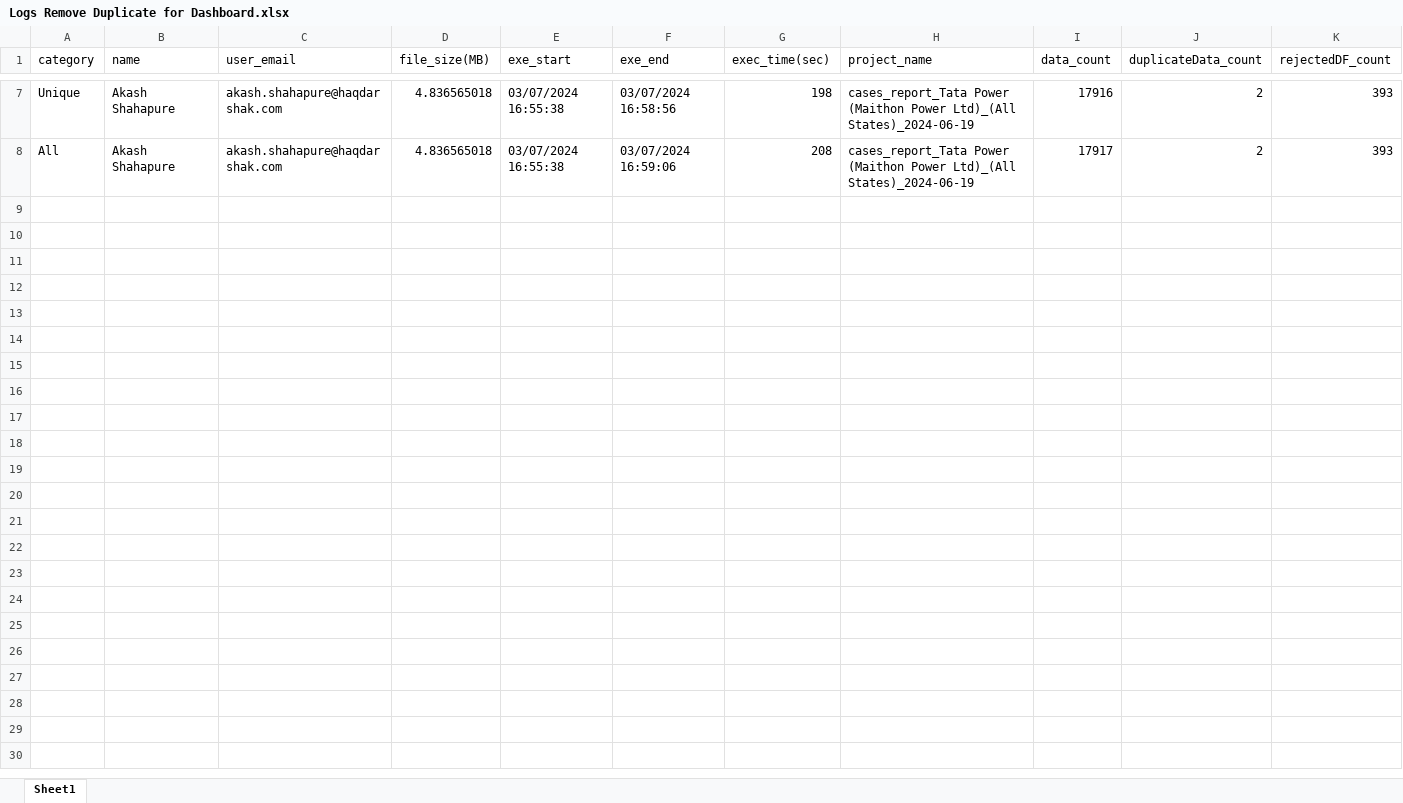
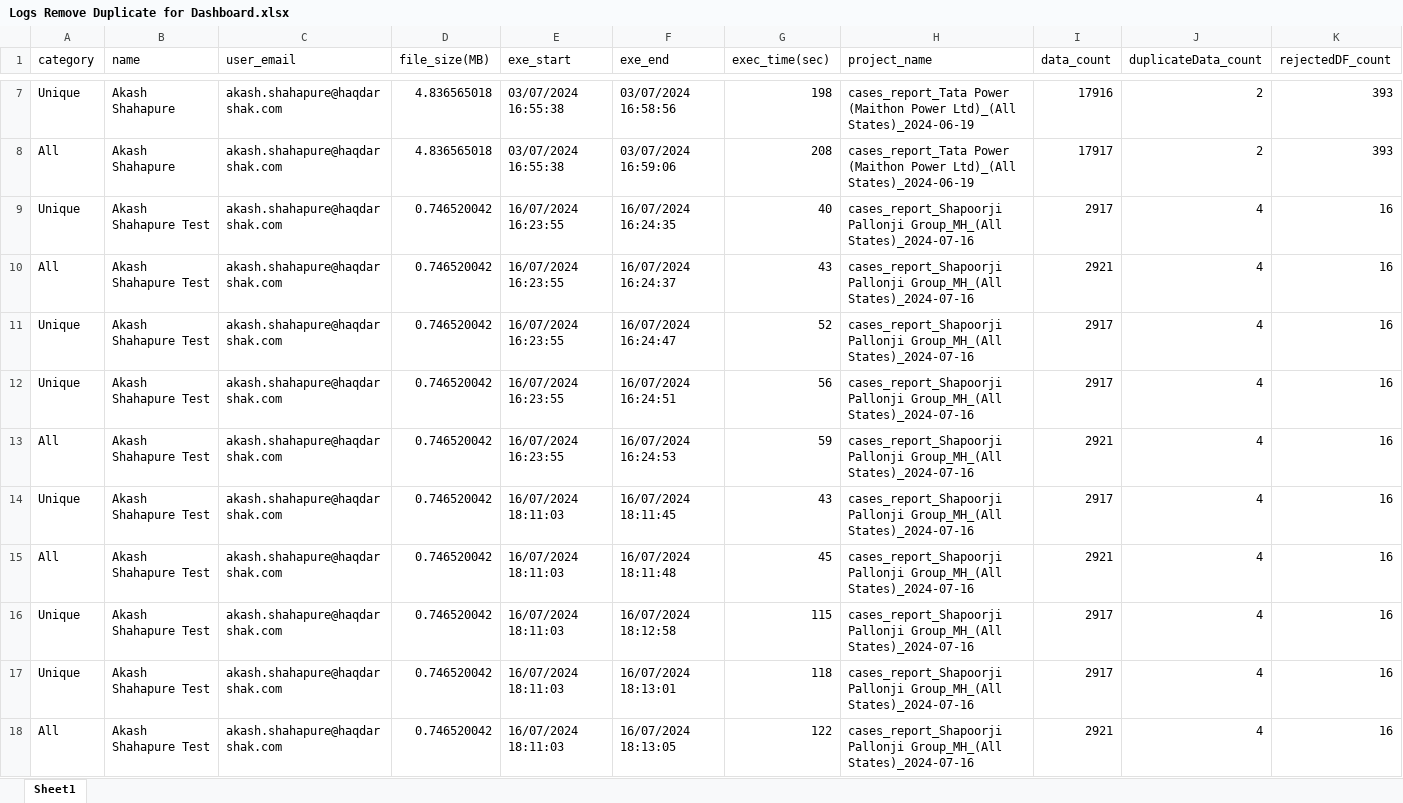
Before and after one commit to akashshahapure/Haqdarshak, an Excel workbook: Data_Transformer/Logs Remove Duplicate for Dashboard.xlsx, sheet Sheet1, drawn as a sheet; only a part is shown, gaps mark what is left out; values as stored, in another font and other column widths than the file's, no borders; the diff names each change by its address in the sheet, - before the commit and + after, or states it on an @@ line.

```diff
--- a/Data_Transformer/Logs Remove Duplicate for Dashboard.xlsx (sheet Sheet1)
+++ b/Data_Transformer/Logs Remove Duplicate for Dashboard.xlsx (sheet Sheet1)
+row 9: Unique | Akash Shahapure Test | akash.shahapure@haqdarshak.com | 0.746520042 | 16/07/2024 16:23:55 | 16/07/2024 16:24:35 | 40 | cases_report_Shapoorji Pallonji Group_MH_(All States)_2024-07-16 | 2917 | 4 | 16
+row 10: All | Akash Shahapure Test | akash.shahapure@haqdarshak.com | 0.746520042 | 16/07/2024 16:23:55 | 16/07/2024 16:24:37 | 43 | cases_report_Shapoorji Pallonji Group_MH_(All States)_2024-07-16 | 2921 | 4 | 16
+row 11: Unique | Akash Shahapure Test | akash.shahapure@haqdarshak.com | 0.746520042 | 16/07/2024 16:23:55 | 16/07/2024 16:24:47 | 52 | cases_report_Shapoorji Pallonji Group_MH_(All States)_2024-07-16 | 2917 | 4 | 16
+row 12: Unique | Akash Shahapure Test | akash.shahapure@haqdarshak.com | 0.746520042 | 16/07/2024 16:23:55 | 16/07/2024 16:24:51 | 56 | cases_report_Shapoorji Pallonji Group_MH_(All States)_2024-07-16 | 2917 | 4 | 16
+row 13: All | Akash Shahapure Test | akash.shahapure@haqdarshak.com | 0.746520042 | 16/07/2024 16:23:55 | 16/07/2024 16:24:53 | 59 | cases_report_Shapoorji Pallonji Group_MH_(All States)_2024-07-16 | 2921 | 4 | 16
+row 14: Unique | Akash Shahapure Test | akash.shahapure@haqdarshak.com | 0.746520042 | 16/07/2024 18:11:03 | 16/07/2024 18:11:45 | 43 | cases_report_Shapoorji Pallonji Group_MH_(All States)_2024-07-16 | 2917 | 4 | 16
+row 15: All | Akash Shahapure Test | akash.shahapure@haqdarshak.com | 0.746520042 | 16/07/2024 18:11:03 | 16/07/2024 18:11:48 | 45 | cases_report_Shapoorji Pallonji Group_MH_(All States)_2024-07-16 | 2921 | 4 | 16
+row 16: Unique | Akash Shahapure Test | akash.shahapure@haqdarshak.com | 0.746520042 | 16/07/2024 18:11:03 | 16/07/2024 18:12:58 | 115 | cases_report_Shapoorji Pallonji Group_MH_(All States)_2024-07-16 | 2917 | 4 | 16
+row 17: Unique | Akash Shahapure Test | akash.shahapure@haqdarshak.com | 0.746520042 | 16/07/2024 18:11:03 | 16/07/2024 18:13:01 | 118 | cases_report_Shapoorji Pallonji Group_MH_(All States)_2024-07-16 | 2917 | 4 | 16
+row 18: All | Akash Shahapure Test | akash.shahapure@haqdarshak.com | 0.746520042 | 16/07/2024 18:11:03 | 16/07/2024 18:13:05 | 122 | cases_report_Shapoorji Pallonji Group_MH_(All States)_2024-07-16 | 2921 | 4 | 16
```
Also changed, not shown: 3 other files.
